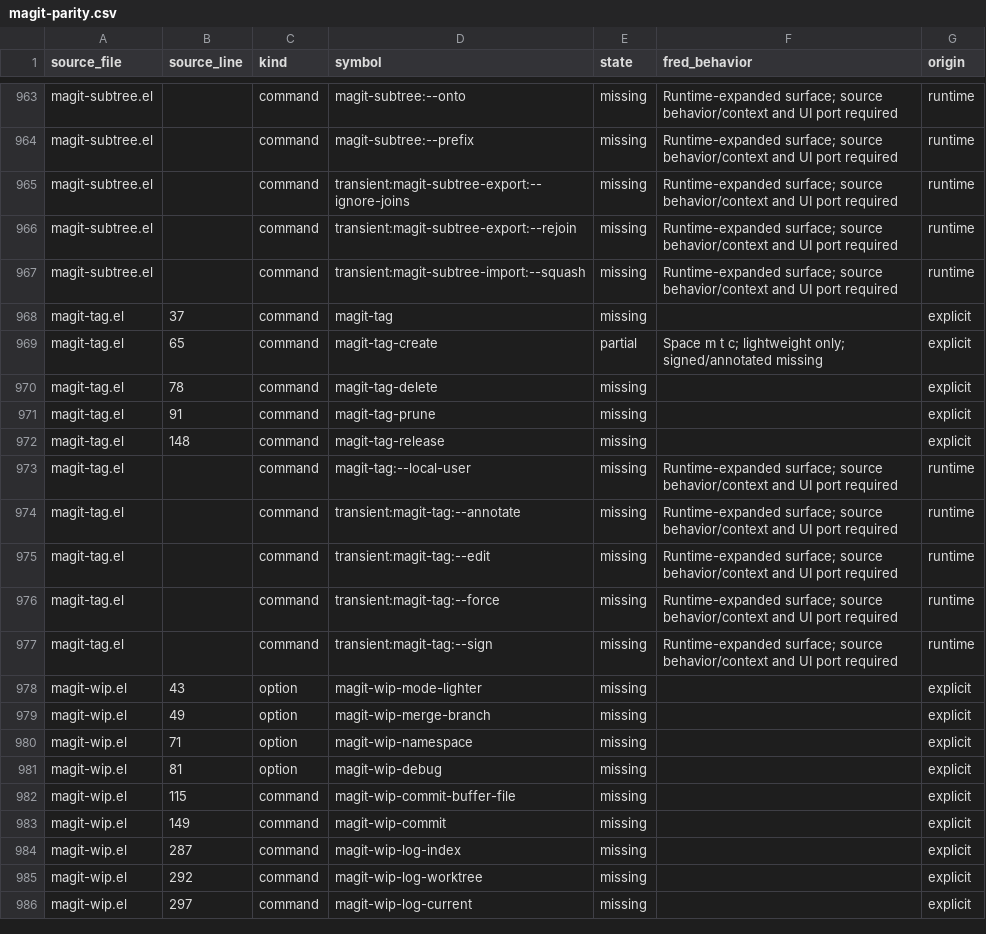
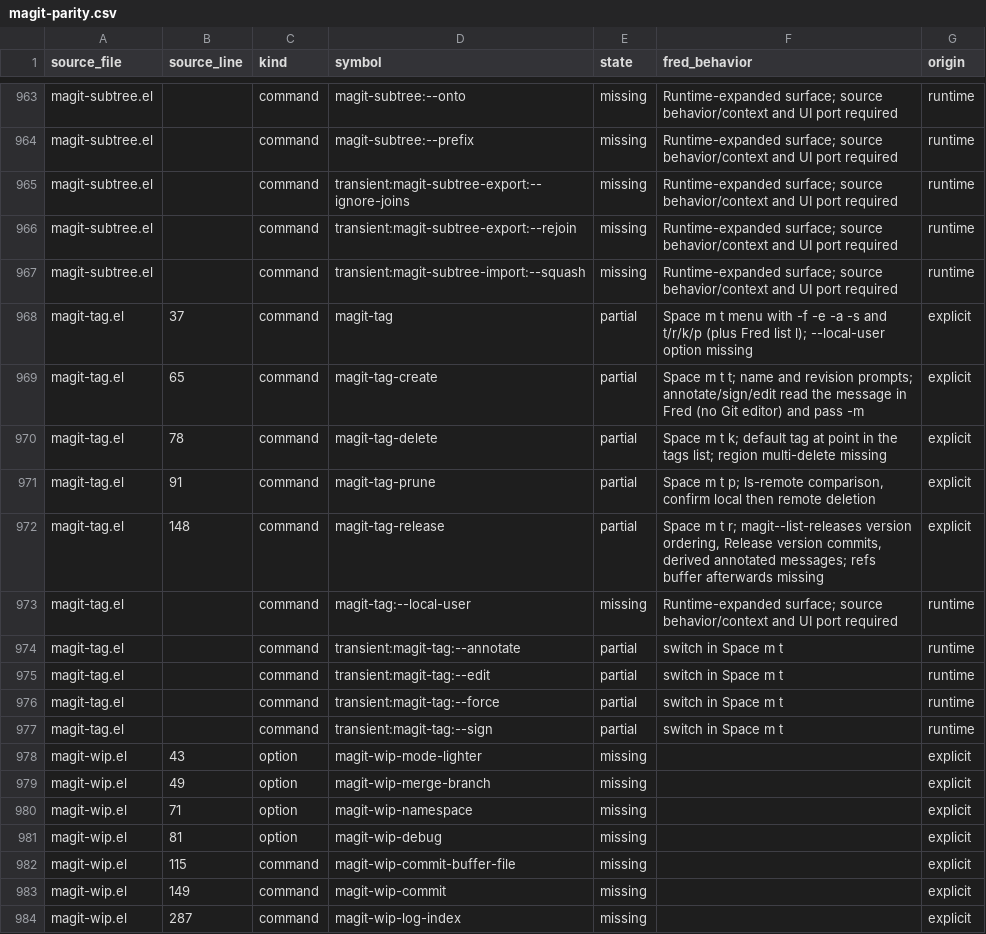
Before and after one commit to guylyons/fred, a CSV file: docs/magit-parity.csv, drawn as a sheet; only a part is shown, gaps mark what is left out; the shorter side is filled out with more unchanged rows.

```diff
--- a/docs/magit-parity.csv
+++ b/docs/magit-parity.csv
@@ -967,12 +967,12 @@ magit-subtree.el,,command,transient:magit-subtree-export:--rejoin,missing,Runtim
 magit-subtree.el,,command,transient:magit-subtree-import:--squash,missing,Runtime-expanded surface; source behavior/context and UI port required,runtime
-magit-tag.el,37,command,magit-tag,missing,,explicit
-magit-tag.el,65,command,magit-tag-create,partial,Space m t c; lightweight only; signed/annotated missing,explicit
-magit-tag.el,78,command,magit-tag-delete,missing,,explicit
-magit-tag.el,91,command,magit-tag-prune,missing,,explicit
-magit-tag.el,148,command,magit-tag-release,missing,,explicit
+magit-tag.el,37,command,magit-tag,partial,Space m t menu with -f -e -a -s and t/r/k/p (plus Fred list l); --local-user option missing,explicit
+magit-tag.el,65,command,magit-tag-create,partial,Space m t t; name and revision prompts; annotate/sign/edit read the message in Fred (no Git editor) and pass -m,explicit
+magit-tag.el,78,command,magit-tag-delete,partial,Space m t k; default tag at point in the tags list; region multi-delete missing,explicit
+magit-tag.el,91,command,magit-tag-prune,partial,"Space m t p; ls-remote comparison, confirm local then remote deletion",explicit
+magit-tag.el,148,command,magit-tag-release,partial,"Space m t r; magit--list-releases version ordering, Release version commits, derived annotated messages; refs buffer afterwards missing",explicit
 magit-tag.el,,command,magit-tag:--local-user,missing,Runtime-expanded surface; source behavior/context and UI port required,runtime
-magit-tag.el,,command,transient:magit-tag:--annotate,missing,Runtime-expanded surface; source behavior/context and UI port required,runtime
-magit-tag.el,,command,transient:magit-tag:--edit,missing,Runtime-expanded surface; source behavior/context and UI port required,runtime
-magit-tag.el,,command,transient:magit-tag:--force,missing,Runtime-expanded surface; source behavior/context and UI port required,runtime
-magit-tag.el,,command,transient:magit-tag:--sign,missing,Runtime-expanded surface; source behavior/context and UI port required,runtime
+magit-tag.el,,command,transient:magit-tag:--annotate,partial,switch in Space m t,runtime
+magit-tag.el,,command,transient:magit-tag:--edit,partial,switch in Space m t,runtime
+magit-tag.el,,command,transient:magit-tag:--force,partial,switch in Space m t,runtime
+magit-tag.el,,command,transient:magit-tag:--sign,partial,switch in Space m t,runtime
 magit-wip.el,43,option,magit-wip-mode-lighter,missing,,explicit
```
Also changed, not shown: 10 other files.
